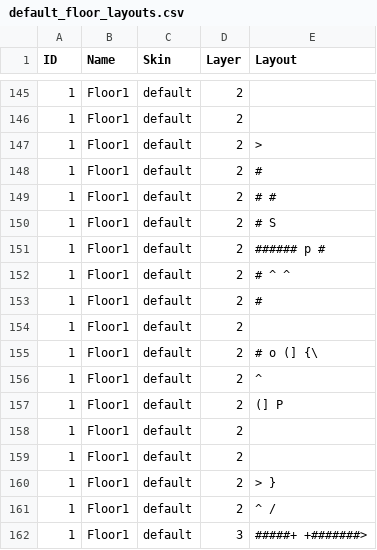
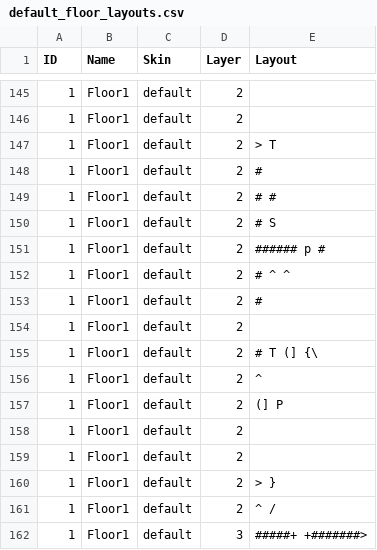
Before and after one commit to kwoolter/Nimrod, a CSV file: model/Squoids_data/default_floor_layouts.csv, drawn as a sheet; only a part is shown, gaps mark what is left out.

```diff
--- a/model/Squoids_data/default_floor_layouts.csv
+++ b/model/Squoids_data/default_floor_layouts.csv
@@ -146,3 +146,3 @@ ID,Name,Skin,Layer,Layout
 1,Floor1,default,2,
-1,Floor1,default,2,>
+1,Floor1,default,2,>          T
 1,Floor1,default,2,#
@@ -154,3 +154,3 @@ ID,Name,Skin,Layer,Layout
 1,Floor1,default,2,
-1,Floor1,default,2,#        o     (] {\
+1,Floor1,default,2,#        T     (] {\
 1,Floor1,default,2,^
```
Also changed, not shown: model/Squoids_data/classes.csv, model/Squoids_data/default_floor_objects.csv, 9 other files.
